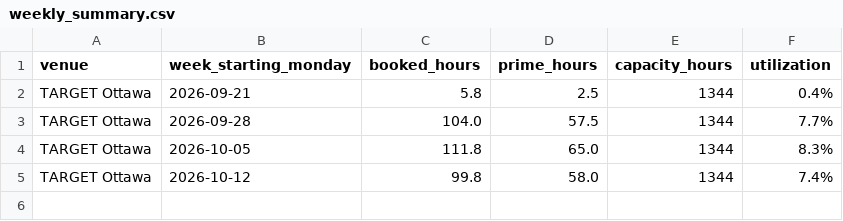
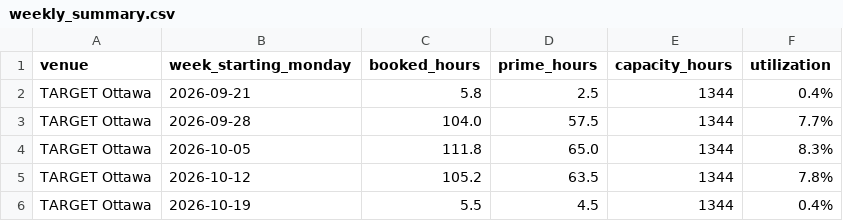
Before and after one commit to danielnicholson14/CrispyContact, a CSV file: data/weekly_summary.csv, drawn as a sheet.

```diff
--- a/data/weekly_summary.csv
+++ b/data/weekly_summary.csv
@@ -4,2 +4,3 @@ TARGET Ottawa,2026-09-28,104.0,57.5,1344,7.7%
 TARGET Ottawa,2026-10-05,111.8,65.0,1344,8.3%
-TARGET Ottawa,2026-10-12,99.8,58.0,1344,7.4%
+TARGET Ottawa,2026-10-12,105.2,63.5,1344,7.8%
+TARGET Ottawa,2026-10-19,5.5,4.5,1344,0.4%
```
Also changed, not shown: data/bookings.csv.
